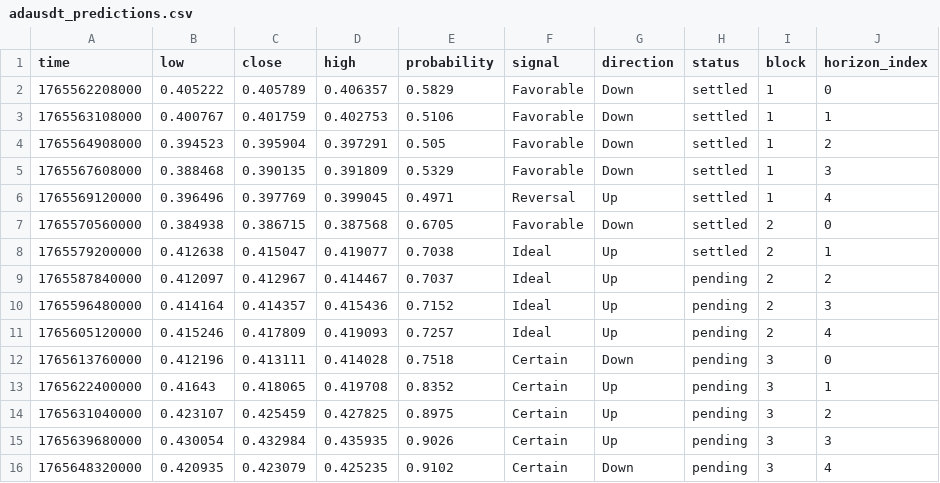
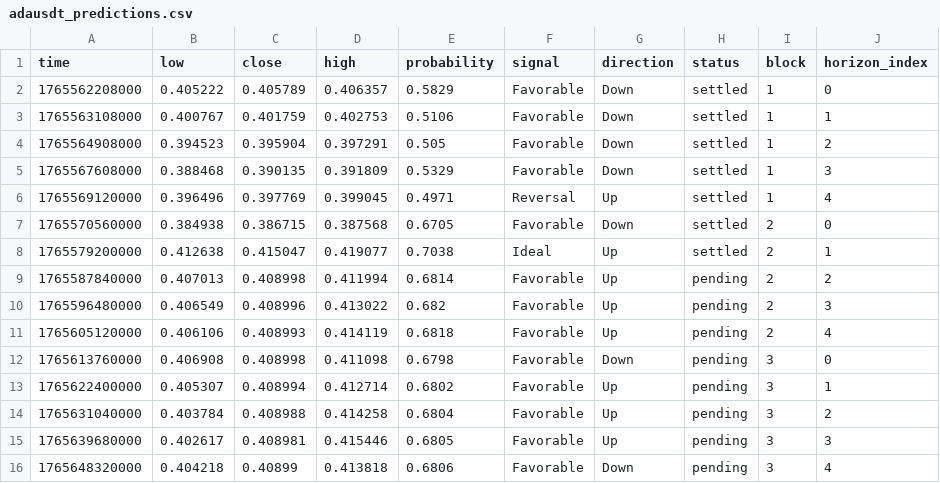
Before and after one commit to Cipherion-Market-Research/abacus-trading-view, a CSV file: data/crypto/adausdt_predictions.csv, drawn as a sheet.

```diff
--- a/data/crypto/adausdt_predictions.csv
+++ b/data/crypto/adausdt_predictions.csv
@@ -8,9 +8,9 @@ time,low,close,high,probability,signal,direction,status,block,horizon_index
 1765579200000,0.412638,0.415047,0.419077,0.7038,Ideal,Up,settled,2,1
-1765587840000,0.412097,0.412967,0.414467,0.7037,Ideal,Up,pending,2,2
-1765596480000,0.414164,0.414357,0.415436,0.7152,Ideal,Up,pending,2,3
-1765605120000,0.415246,0.417809,0.419093,0.7257,Ideal,Up,pending,2,4
-1765613760000,0.412196,0.413111,0.414028,0.7518,Certain,Down,pending,3,0
-1765622400000,0.41643,0.418065,0.419708,0.8352,Certain,Up,pending,3,1
-1765631040000,0.423107,0.425459,0.427825,0.8975,Certain,Up,pending,3,2
-1765639680000,0.430054,0.432984,0.435935,0.9026,Certain,Up,pending,3,3
-1765648320000,0.420935,0.423079,0.425235,0.9102,Certain,Down,pending,3,4
+1765587840000,0.407013,0.408998,0.411994,0.6814,Favorable,Up,pending,2,2
+1765596480000,0.406549,0.408996,0.413022,0.682,Favorable,Up,pending,2,3
+1765605120000,0.406106,0.408993,0.414119,0.6818,Favorable,Up,pending,2,4
+1765613760000,0.406908,0.408998,0.411098,0.6798,Favorable,Down,pending,3,0
+1765622400000,0.405307,0.408994,0.412714,0.6802,Favorable,Up,pending,3,1
+1765631040000,0.403784,0.408988,0.414258,0.6804,Favorable,Up,pending,3,2
+1765639680000,0.402617,0.408981,0.415446,0.6805,Favorable,Up,pending,3,3
+1765648320000,0.404218,0.40899,0.413818,0.6806,Favorable,Down,pending,3,4
```
Also changed, not shown: data/crypto/bnbusdt_predictions.csv, data/crypto/dotusdt_predictions.csv, 5 other files.
